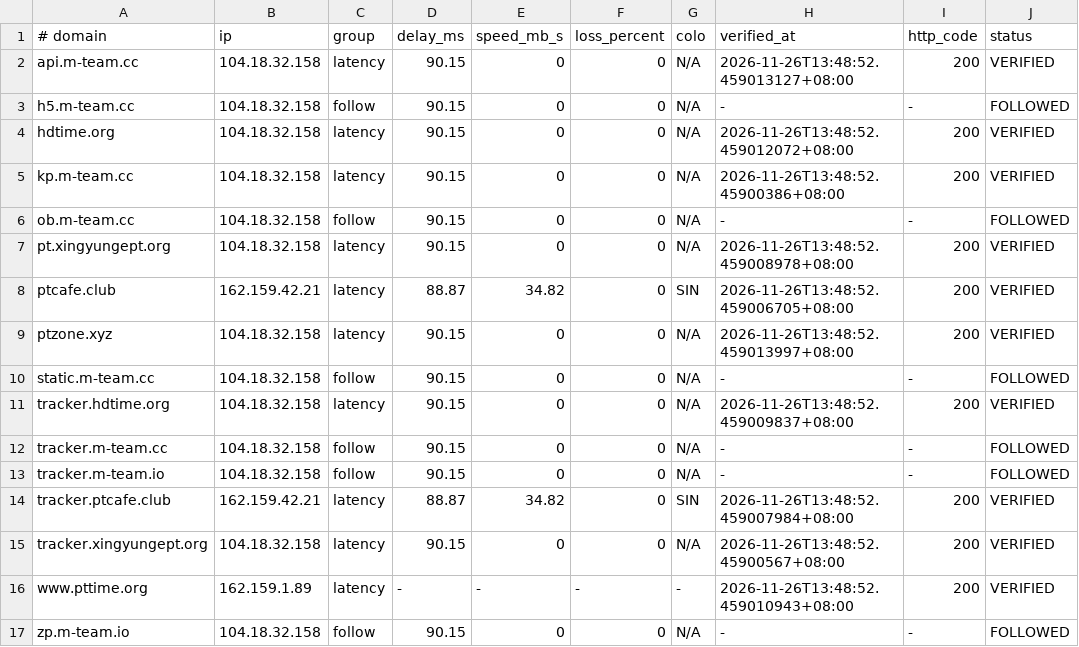
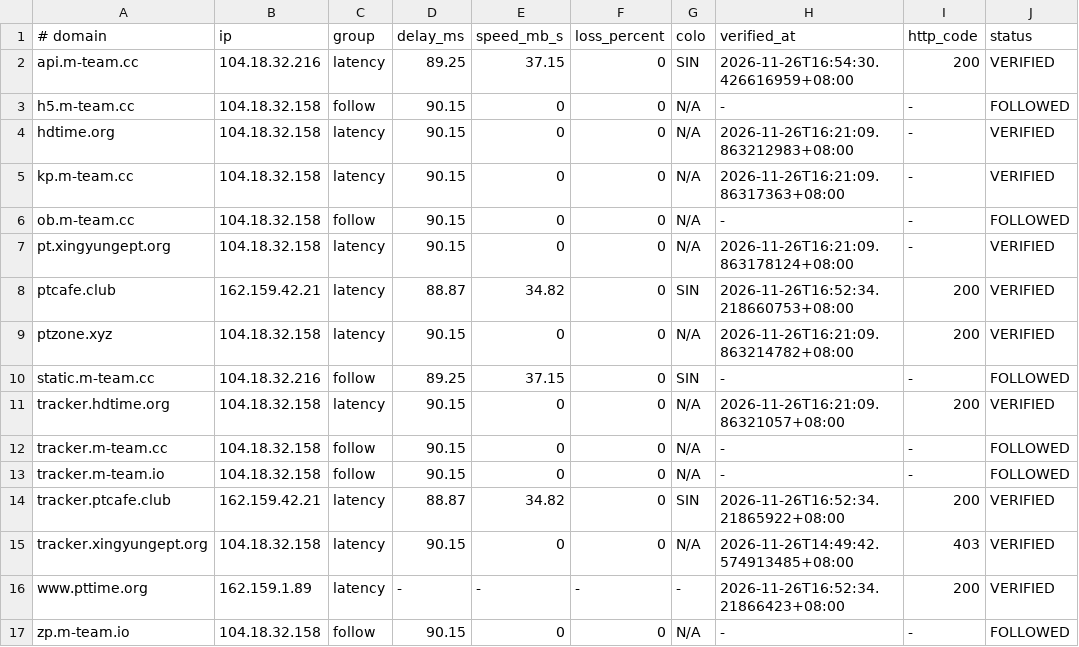
Before and after one commit to zyk1172/cloudflare-hosts-sync, a TSV file: hosts-map.tsv, drawn as a sheet; only a part is shown; the diff names each change by its address in the sheet, - before the commit and + after, or states it on an @@ line.

Commit message:
CFHost: update hosts map

```diff
--- a/hosts-map.tsv
+++ b/hosts-map.tsv
-B2 (ip): 104.18.32.158
+B2 (ip): 104.18.32.216
-D2 (delay_ms): 90.15
+D2 (delay_ms): 89.25
-E2 (speed_mb_s): 0
+E2 (speed_mb_s): 37.15
-G2 (colo): N/A
+G2 (colo): SIN
-H2 (verified_at): 2026-11-26T13:48:52.459013127+08:00
+H2 (verified_at): 2026-11-26T16:54:30.426616959+08:00
-H4 (verified_at): 2026-11-26T13:48:52.459012072+08:00
+H4 (verified_at): 2026-11-26T16:21:09.863212983+08:00
-I4:I5 (http_code): 200
+I4:I5 (http_code): -
-H5 (verified_at): 2026-11-26T13:48:52.45900386+08:00
+H5 (verified_at): 2026-11-26T16:21:09.86317363+08:00
-H7 (verified_at): 2026-11-26T13:48:52.459008978+08:00
+H7 (verified_at): 2026-11-26T16:21:09.863178124+08:00
-I7 (http_code): 200
+I7 (http_code): -
-H8 (verified_at): 2026-11-26T13:48:52.459006705+08:00
+H8 (verified_at): 2026-11-26T16:52:34.218660753+08:00
-H9 (verified_at): 2026-11-26T13:48:52.459013997+08:00
+H9 (verified_at): 2026-11-26T16:21:09.863214782+08:00
-B10 (ip): 104.18.32.158
+B10 (ip): 104.18.32.216
-D10 (delay_ms): 90.15
+D10 (delay_ms): 89.25
-E10 (speed_mb_s): 0
+E10 (speed_mb_s): 37.15
-G10 (colo): N/A
+G10 (colo): SIN
-H11 (verified_at): 2026-11-26T13:48:52.459009837+08:00
+H11 (verified_at): 2026-11-26T16:21:09.86321057+08:00
-H14 (verified_at): 2026-11-26T13:48:52.459007984+08:00
+H14 (verified_at): 2026-11-26T16:52:34.21865922+08:00
-H15 (verified_at): 2026-11-26T13:48:52.45900567+08:00
+H15 (verified_at): 2026-11-26T14:49:42.574913485+08:00
-I15 (http_code): 200
+I15 (http_code): 403
-H16 (verified_at): 2026-11-26T13:48:52.459010943+08:00
+H16 (verified_at): 2026-11-26T16:52:34.21866423+08:00
```
Also changed, not shown: 1 other file.
